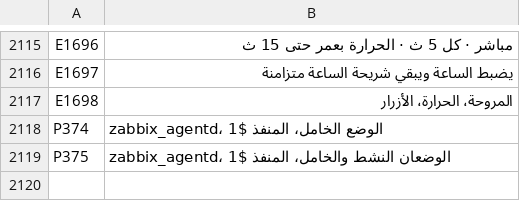
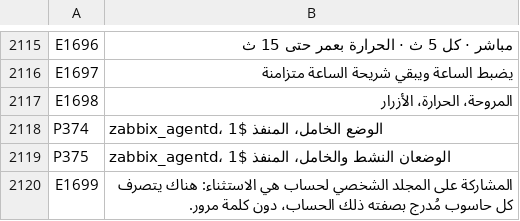
Before and after one commit to UniqueDroid/ShareOS, a TSV file: tools/i18n/ar.tsv, drawn as a sheet; only a part is shown, gaps mark what is left out.

```diff
--- a/tools/i18n/ar.tsv
+++ b/tools/i18n/ar.tsv
@@ -2119 +2119,2 @@ P374	zabbix_agentd، الوضع الخامل، المنفذ $1
 P375	zabbix_agentd، الوضعان النشط والخامل، المنفذ $1
+E1699	المشاركة على المجلد الشخصي لحساب هي الاستثناء: هناك يتصرف كل حاسوب مُدرج بصفته ذلك الحساب، دون كلمة مرور.
```
Also changed, not shown: tools/i18n/bn.tsv, tools/i18n/de.tsv, 22 other files.
